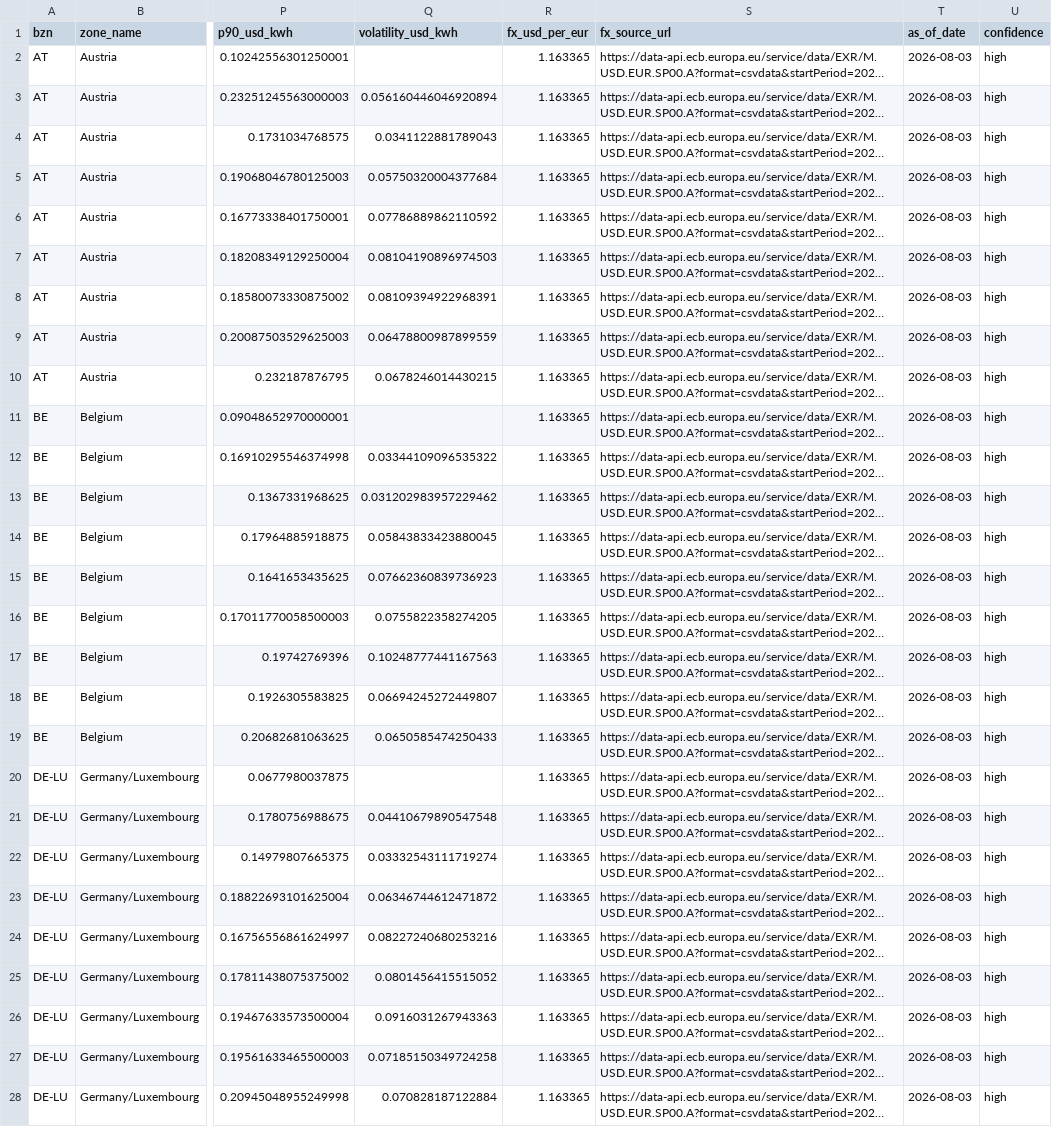
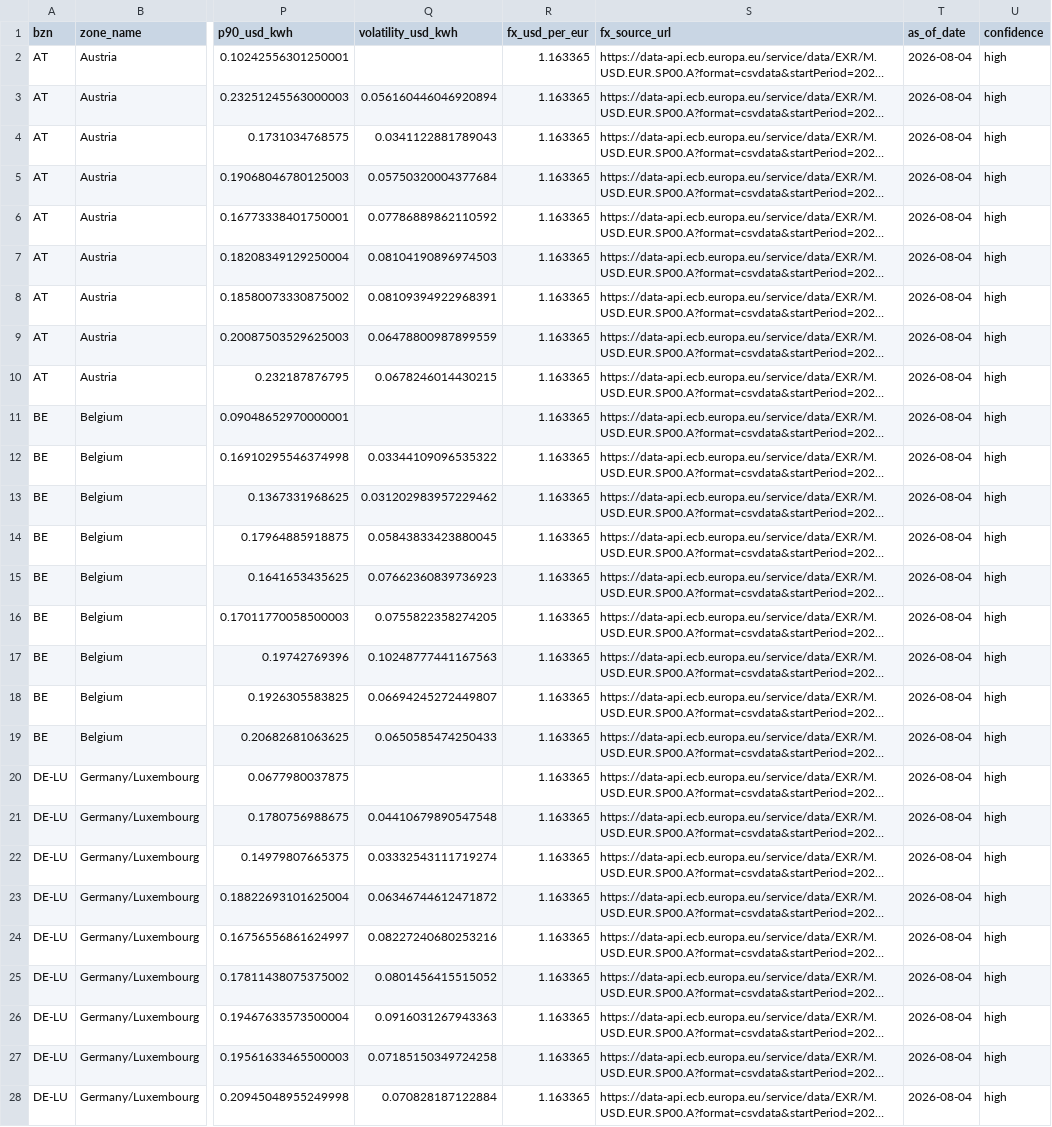
Before and after one commit to skyvan-arch/compute-merit-order, a CSV file: data/final/power_price_monthly.csv, drawn as a sheet; only a part is shown, gaps mark what is left out; long unchanged cells end in …; the diff covers the shown part only; the diff names each change by its address in the sheet, - before the commit and + after, or states it on an @@ line.

```diff
--- a/data/final/power_price_monthly.csv
+++ b/data/final/power_price_monthly.csv
-T2:T28 (as_of_date): 2026-08-03
+T2:T28 (as_of_date): 2026-08-04
```
Also changed, not shown: 36 edited cells elsewhere in this file, data/final/break_even_power_price.csv, data/final/compute_price_by_model.csv, 12 other files.
